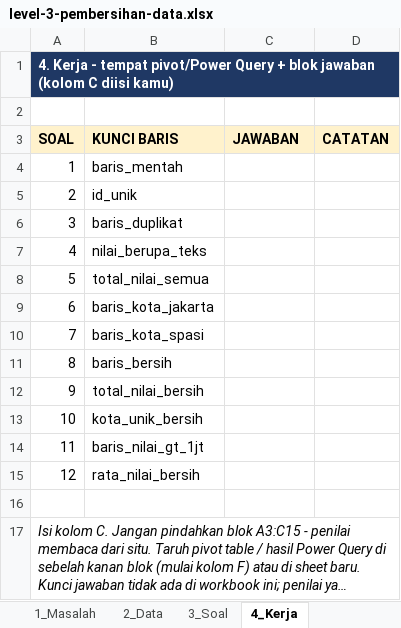
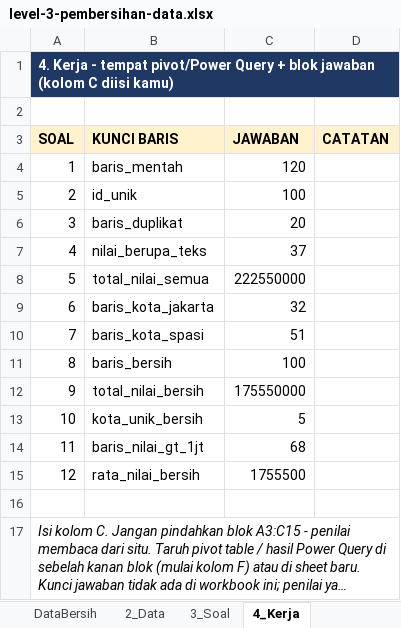
Before and after one commit to fadlanadlana/learning-lab, an Excel workbook: spreadsheet/level-3/latihan/level-3-pembersihan-data.xlsx, sheet 4_Kerja, drawn as a sheet; long unchanged cells end in …; values as stored, in another font and other column widths than the file's, no borders; the diff names each change by its address in the sheet, - before the commit and + after, or states it on an @@ line.

Commit message:
spreadsheet level 3: pembersihan data selesai (12/12 BENAR + tabel DataBersih) - LULUS SEMPURNA

```diff
--- a/spreadsheet/level-3/latihan/level-3-pembersihan-data.xlsx (sheet 4_Kerja)
+++ b/spreadsheet/level-3/latihan/level-3-pembersihan-data.xlsx (sheet 4_Kerja)
+sheet tab: DataBersih
-C4 (JAWABAN): (empty)
+C4 (JAWABAN): 120
-C5 (JAWABAN): (empty)
+C5 (JAWABAN): 100
-C6 (JAWABAN): (empty)
+C6 (JAWABAN): 20
-C7 (JAWABAN): (empty)
+C7 (JAWABAN): 37
-C8 (JAWABAN): (empty)
+C8 (JAWABAN): 222550000
-C9 (JAWABAN): (empty)
+C9 (JAWABAN): 32
-C10 (JAWABAN): (empty)
+C10 (JAWABAN): 51
-C11 (JAWABAN): (empty)
+C11 (JAWABAN): 100
-C12 (JAWABAN): (empty)
+C12 (JAWABAN): 175550000
-C13 (JAWABAN): (empty)
+C13 (JAWABAN): 5
-C14 (JAWABAN): (empty)
+C14 (JAWABAN): 68
-C15 (JAWABAN): (empty)
+C15 (JAWABAN): 1755500
```
Also changed, not shown: sheet 2_Data.
